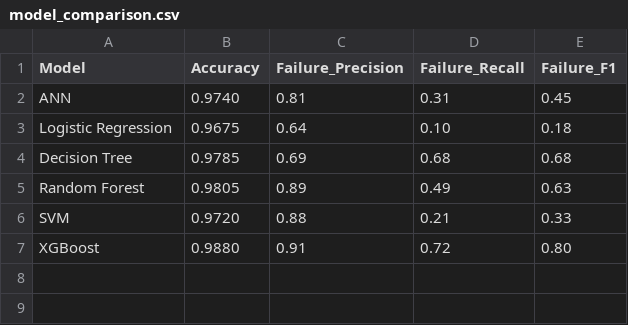
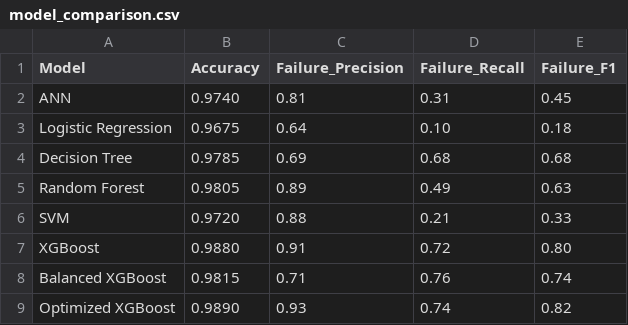
Before and after one commit to Aprakash-ai/predictive-maintenance-ann, a CSV file: results/model_comparison.csv, drawn as a sheet.

Commit message:
feat: improve and optimize machine failure prediction models

```diff
--- a/results/model_comparison.csv
+++ b/results/model_comparison.csv
@@ -7 +7,3 @@ SVM,0.9720,0.88,0.21,0.33
 XGBoost,0.9880,0.91,0.72,0.80
+Balanced XGBoost,0.9815,0.71,0.76,0.74
+Optimized XGBoost,0.9890,0.93,0.74,0.82
```
Also changed, not shown: 8 other files.
